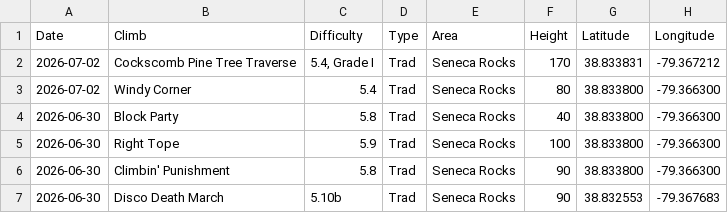
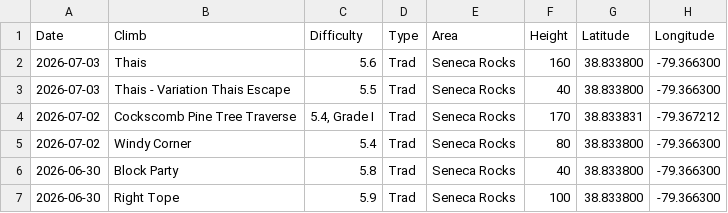
Before and after one commit to achiquit/ticks-db, a CSV file: data/climb-locs-heat.csv, drawn as a sheet; only a part is shown; the shorter side is filled out with more unchanged rows.

```diff
--- a/data/climb-locs-heat.csv
+++ b/data/climb-locs-heat.csv
@@ -1,2 +1,4 @@
 Date,Climb,Difficulty,Type,Area,Height,Latitude,Longitude
+2026-07-03,Thais,5.6,Trad,"Seneca Rocks",160,38.833800," -79.366300"
+2026-07-03,"Thais - Variation Thais Escape",5.5,Trad,"Seneca Rocks",40,38.833800," -79.366300"
 2026-07-02,"Cockscomb Pine Tree Traverse","5.4, Grade I",Trad,"Seneca Rocks",170,38.833831," -79.367212"
```
Also changed, not shown: data/grades-by-success-and-style.csv, data/grades_by_date.csv, 9 other files.
